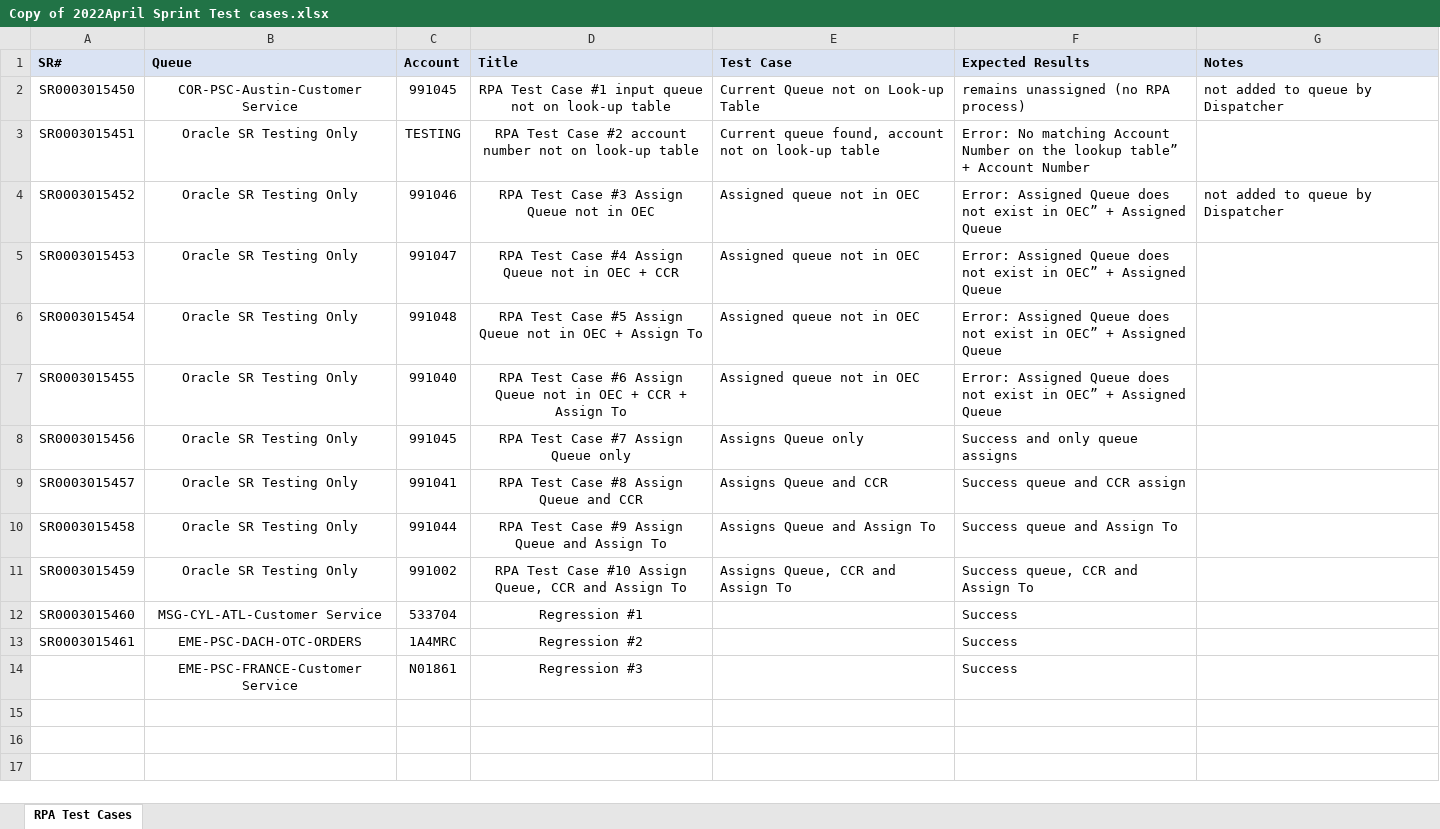
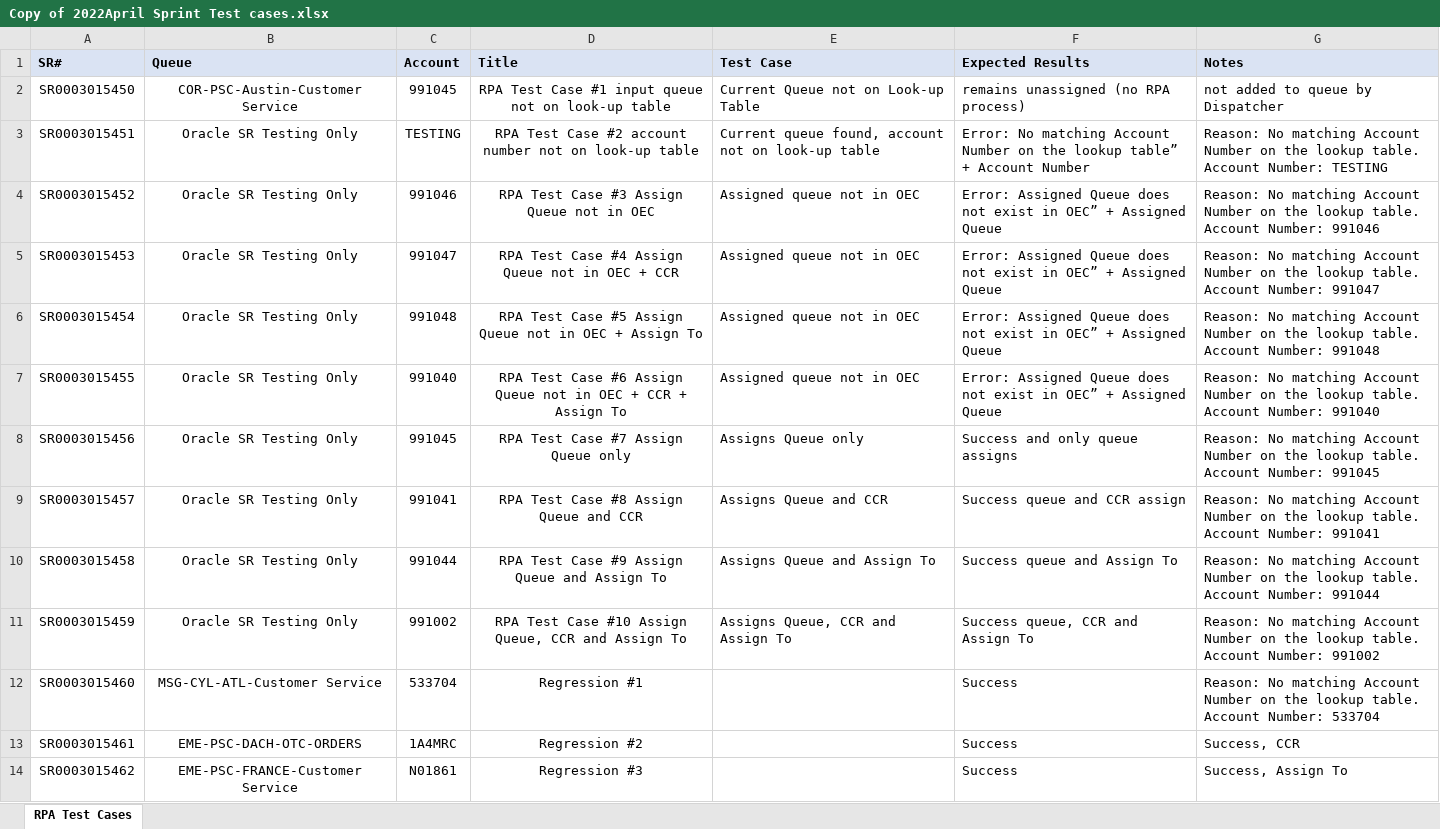
Before and after one commit to kariscourey/UiPath-Work, an Excel workbook: Copy of 2022April Sprint Test cases.xlsx, sheet RPA Test Cases, drawn as a sheet; values as stored, in another font and other column widths than the file's, no borders; the diff names each change by its address in the sheet, - before the commit and + after, or states it on an @@ line.

Commit message:
Update Copy of 2022April Sprint Test cases

```diff
--- a/Copy of 2022April Sprint Test cases.xlsx (sheet RPA Test Cases)
+++ b/Copy of 2022April Sprint Test cases.xlsx (sheet RPA Test Cases)
-G3 (Notes): (empty)
+G3 (Notes): Reason: No matching Account Number on the lookup table. Account Number: TESTING
-G4 (Notes): not added to queue by Dispatcher
+G4 (Notes): Reason: No matching Account Number on the lookup table. Account Number: 991046
-G5 (Notes): (empty)
+G5 (Notes): Reason: No matching Account Number on the lookup table. Account Number: 991047
-G6 (Notes): (empty)
+G6 (Notes): Reason: No matching Account Number on the lookup table. Account Number: 991048
-G7 (Notes): (empty)
+G7 (Notes): Reason: No matching Account Number on the lookup table. Account Number: 991040
-G8 (Notes): (empty)
+G8 (Notes): Reason: No matching Account Number on the lookup table. Account Number: 991045
-G9 (Notes): (empty)
+G9 (Notes): Reason: No matching Account Number on the lookup table. Account Number: 991041
-G10 (Notes): (empty)
+G10 (Notes): Reason: No matching Account Number on the lookup table. Account Number: 991044
-G11 (Notes): (empty)
+G11 (Notes): Reason: No matching Account Number on the lookup table. Account Number: 991002
-G12 (Notes): (empty)
+G12 (Notes): Reason: No matching Account Number on the lookup table. Account Number: 533704
-G13 (Notes): (empty)
+G13 (Notes): Success, CCR
-A14 (SR#): (empty)
+A14 (SR#): SR0003015462
-G14 (Notes): (empty)
+G14 (Notes): Success, Assign To
```
